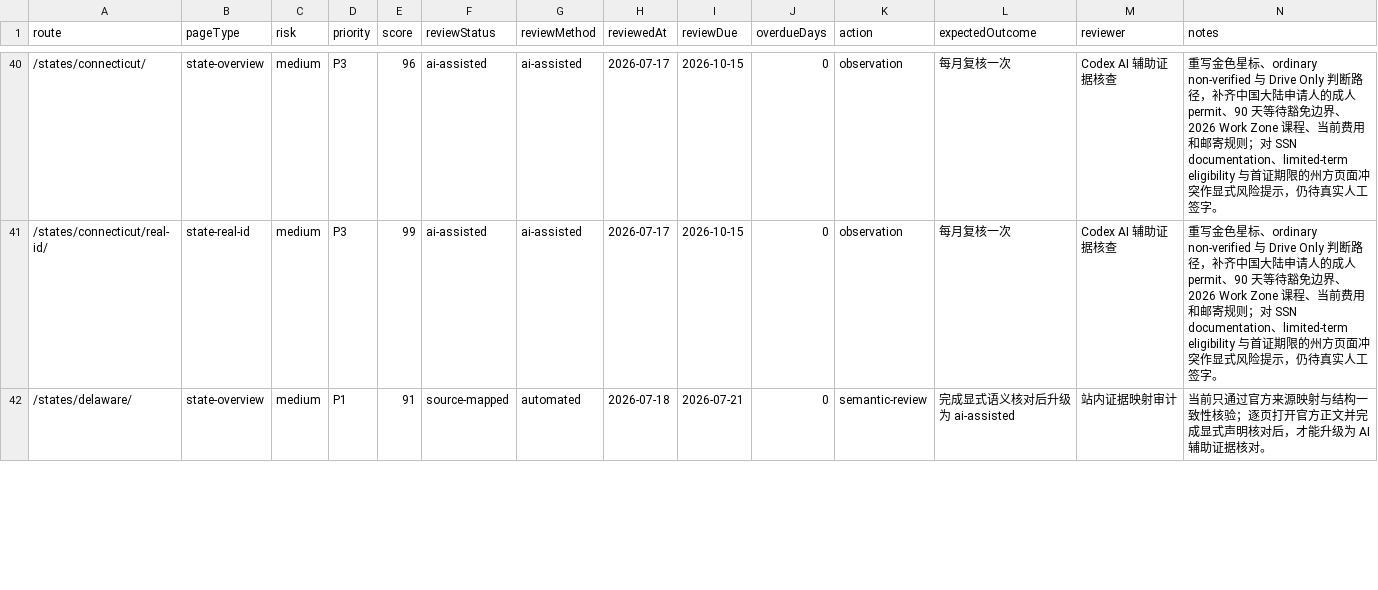
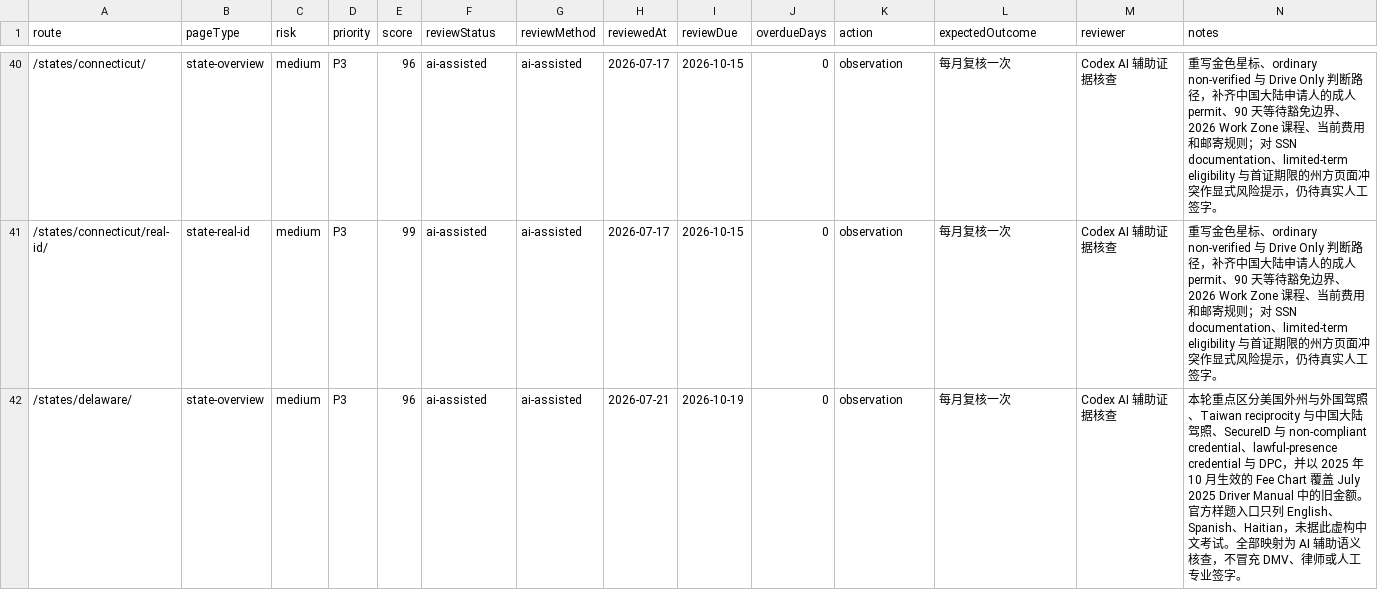
Before and after one commit to asiisdfi/dmvcn, a CSV file: reports/quality-workbook.csv, drawn as a sheet; only a part is shown, gaps mark what is left out; the diff covers the shown part only.

Commit message:
Deep review Delaware driver license guidance

```diff
--- a/reports/quality-workbook.csv
+++ b/reports/quality-workbook.csv
@@ -41,2 +41,2 @@
 "/states/connecticut/real-id/","state-real-id","medium","P3","99","ai-assisted","ai-assisted","2026-07-17","2026-10-15","0","observation","每月复核一次","Codex AI 辅助证据核查","重写金色星标、ordinary non-verified 与 Drive Only 判断路径，补齐中国大陆申请人的成人 permit、90 天等待豁免边界、2026 Work Zone 课程、当前费用和邮寄规则；对 SSN documentation、limited-term eligibility 与首证期限的州方页面冲突作显式风险提示，仍待真实人工签字。"
-"/states/delaware/","state-overview","medium","P1","91","source-mapped","automated","2026-07-18","2026-07-21","0","semantic-review","完成显式语义核对后升级为 ai-assisted","站内证据映射审计","当前只通过官方来源映射与结构一致性核验；逐页打开官方正文并完成显式声明核对后，才能升级为 AI 辅助证据核对。"
+"/states/delaware/","state-overview","medium","P3","96","ai-assisted","ai-assisted","2026-07-21","2026-10-19","0","observation","每月复核一次","Codex AI 辅助证据核查","本轮重点区分美国外州与外国驾照、Taiwan reciprocity 与中国大陆驾照、SecureID 与 non-compliant credential、lawful-presence credential 与 DPC，并以 2025 年 10 月生效的 Fee Chart 覆盖 July 2025 Driver Manual 中的旧金额。官方样题入口只列 English、Spanish、Haitian，未据此虚构中文考试。全部映射为 AI 辅助语义核查，不冒充 DMV、律师或人工专业签字。"
```
Also changed, not shown: 9 edited cells elsewhere in this file, reports/eeat-inventory.csv, 10 other files.
